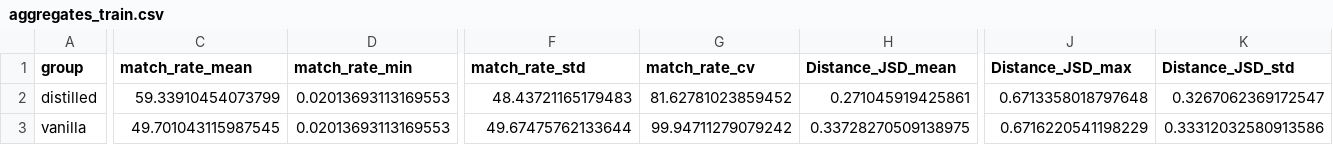
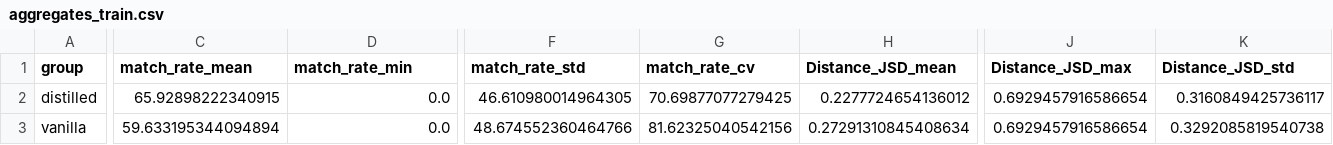
Before and after one commit to matercomus/HOSER, a CSV file: hoser-distill-beijing/analysis/aggregates_train.csv, drawn as a sheet; only a part is shown, gaps mark what is left out; the diff covers the shown part only; the diff names each change by its address in the sheet, - before the commit and + after, or states it on an @@ line.

```diff
--- a/hoser-distill-beijing/analysis/aggregates_train.csv
+++ b/hoser-distill-beijing/analysis/aggregates_train.csv
-C2 (match_rate_mean): 59.33910454073799
+C2 (match_rate_mean): 65.92898222340915
-D2:D3 (match_rate_min): 0.02013693113169553
+D2:D3 (match_rate_min): 0.0
-F2 (match_rate_std): 48.43721165179483
+F2 (match_rate_std): 46.610980014964305
-G2 (match_rate_cv): 81.62781023859452
+G2 (match_rate_cv): 70.69877077279425
-H2 (Distance_JSD_mean): 0.271045919425861
+H2 (Distance_JSD_mean): 0.2277724654136012
-J2 (Distance_JSD_max): 0.6713358018797648
+J2 (Distance_JSD_max): 0.6929457916586654
-K2 (Distance_JSD_std): 0.3267062369172547
+K2 (Distance_JSD_std): 0.3160849425736117
-C3 (match_rate_mean): 49.701043115987545
+C3 (match_rate_mean): 59.633195344094894
-F3 (match_rate_std): 49.67475762133644
+F3 (match_rate_std): 48.674552360464766
-G3 (match_rate_cv): 99.94711279079242
+G3 (match_rate_cv): 81.62325040542156
-H3 (Distance_JSD_mean): 0.33728270509138975
+H3 (Distance_JSD_mean): 0.27291310845408634
-J3 (Distance_JSD_max): 0.6716220541198229
+J3 (Distance_JSD_max): 0.6929457916586654
-K3 (Distance_JSD_std): 0.33312032580913586
+K3 (Distance_JSD_std): 0.3292085819540738
```
Also changed, not shown: 50 edited cells elsewhere in this file, hoser-distill-beijing/analysis/aggregates_test.csv, 26 other files.
